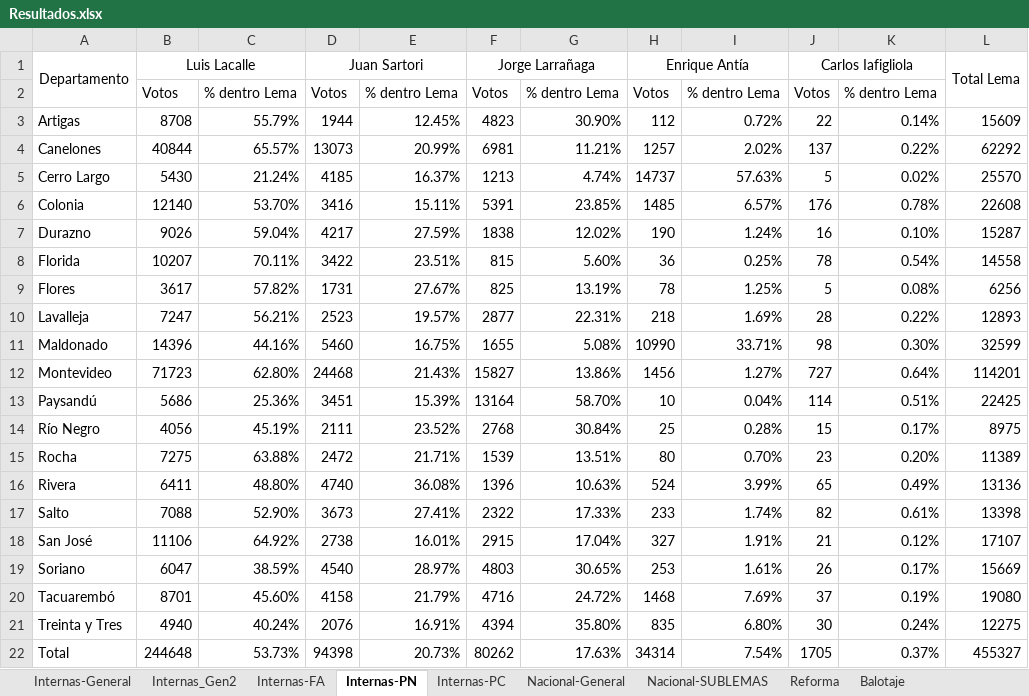
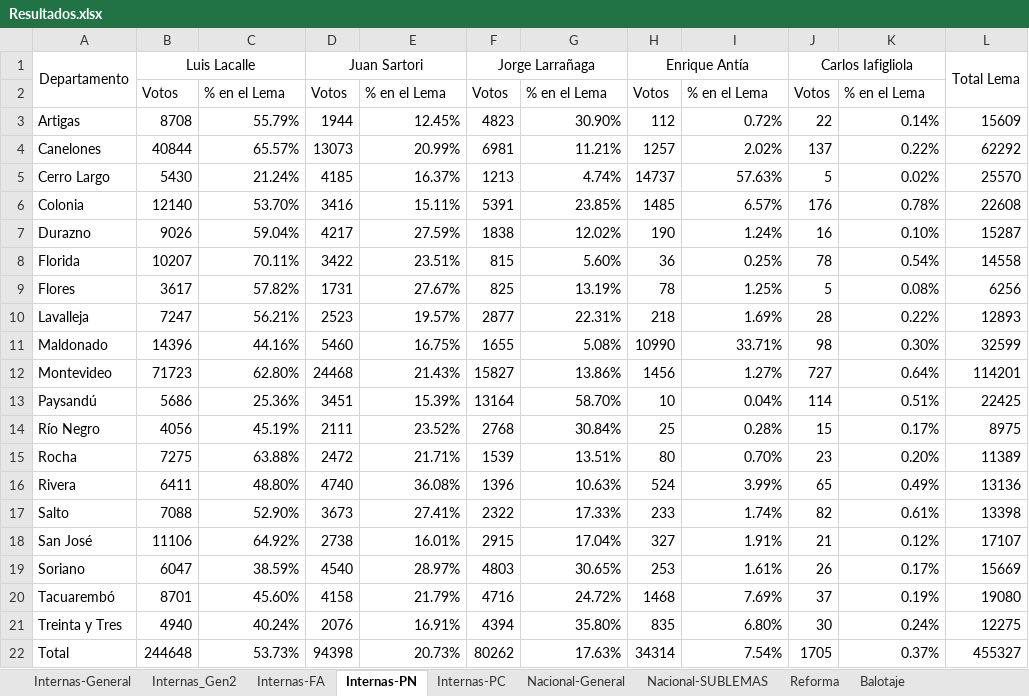
Before and after one commit to Fedeayl/Libro-Elecciones, an Excel workbook: Resultados.xlsx, sheet Internas-PN, drawn as a sheet; values as stored, in another font and other column widths than the file's, no borders; the diff names each change by its address in the sheet, - before the commit and + after, or states it on an @@ line.

```diff
--- a/Resultados.xlsx (sheet Internas-PN)
+++ b/Resultados.xlsx (sheet Internas-PN)
-C2: % dentro Lema
+C2: % en el Lema
-E2: % dentro Lema
+E2: % en el Lema
-G2: % dentro Lema
+G2: % en el Lema
-I2: % dentro Lema
+I2: % en el Lema
-K2: % dentro Lema
+K2: % en el Lema
```
Also changed, not shown: sheet Balotaje, sheet Reforma, sheet Internas-PC, sheet Internas-FA, sheet Nacional-General, sheet Internas_Gen2, 1 more sheet, formulas that keep their value.
